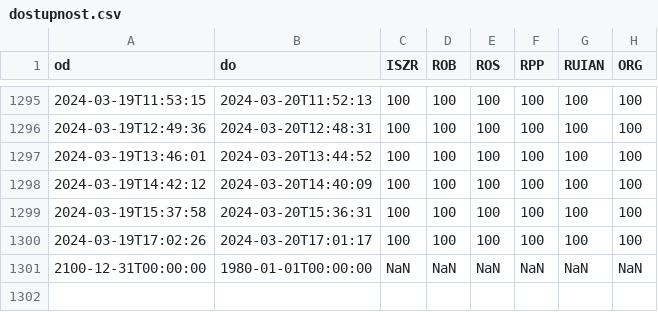
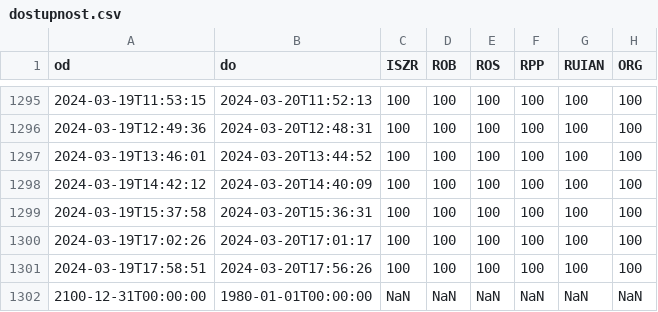
Before and after one commit to kokes/szr, a CSV file: dostupnost.csv, drawn as a sheet; only a part is shown, gaps mark what is left out.

```diff
--- a/dostupnost.csv
+++ b/dostupnost.csv
@@ -1300,2 +1300,3 @@ od,do,ISZR,ROB,ROS,RPP,RUIAN,ORG
 2024-03-19T17:02:26,2024-03-20T17:01:17,100,100,100,100,100,100
+2024-03-19T17:58:51,2024-03-20T17:56:26,100,100,100,100,100,100
 2100-12-31T00:00:00,1980-01-01T00:00:00,NaN,NaN,NaN,NaN,NaN,NaN
```
